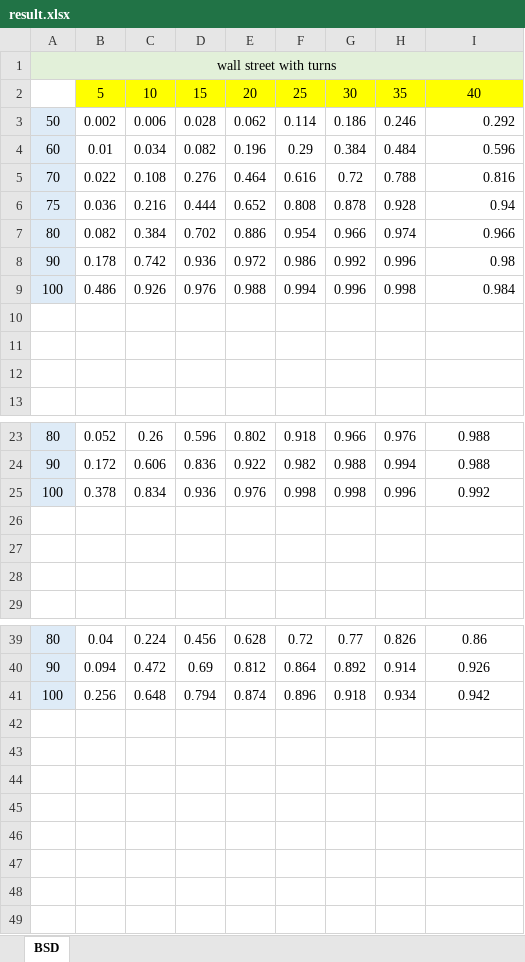
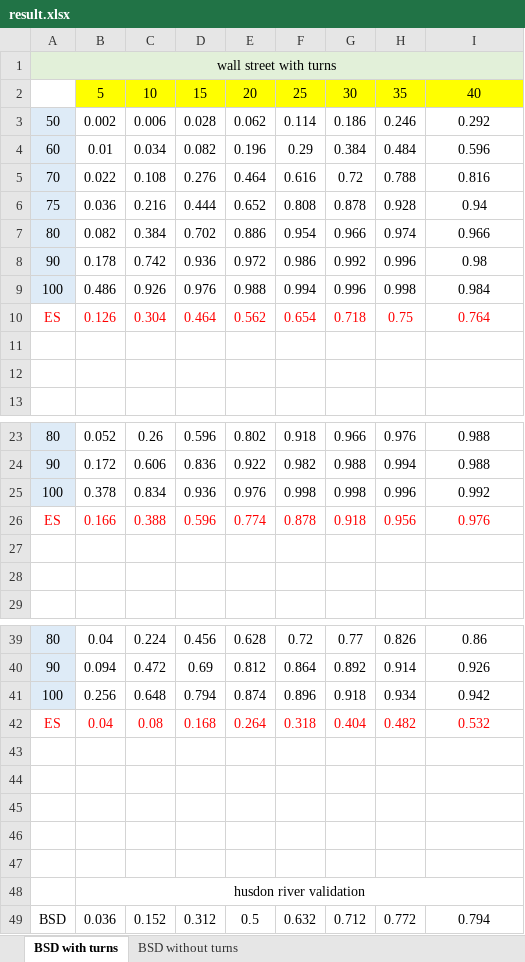
Before and after one commit to 0b3d/route-finder, an Excel workbook: results_for_eccv/result.xlsx, sheet BSD with turns, drawn as a sheet; only a part is shown, gaps mark what is left out; values as stored, in another font and other column widths than the file's, no borders; charts and pictures not drawn; the diff names each change by its address in the sheet, - before the commit and + after, or states it on an @@ line.

Commit message:
results without turns
wall street

```diff
--- a/results_for_eccv/result.xlsx (sheet BSD with turns)
+++ b/results_for_eccv/result.xlsx (sheet BSD with turns)
-sheet tab: BSD
+sheet tab: BSD with turns
+sheet tab: BSD without turns
-I3:I9 alignment: right
+I3:I9 alignment: center
-row 10: (empty)
+row 10: ES | 0.126 | 0.304 | 0.464 | 0.562 | 0.654 | 0.718 | 0.75 | 0.764
-row 26: (empty)
+row 26: ES | 0.166 | 0.388 | 0.596 | 0.774 | 0.878 | 0.918 | 0.956 | 0.976
+row 42: ES | 0.04 | 0.08 | 0.168 | 0.264 | 0.318 | 0.404 | 0.482 | 0.532
+row 43: (empty)
+row 44: (empty)
+row 45: (empty)
+row 46: (empty)
+row 47: (empty)
+row 48:  | husdon river validation
+row 49: BSD | 0.036 | 0.152 | 0.312 | 0.5 | 0.632 | 0.712 | 0.772 | 0.794
```
Also changed, not shown: charts or pictures, 11 other files.
